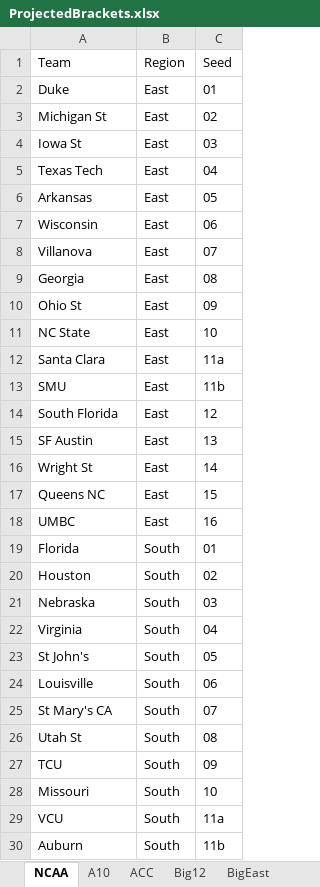
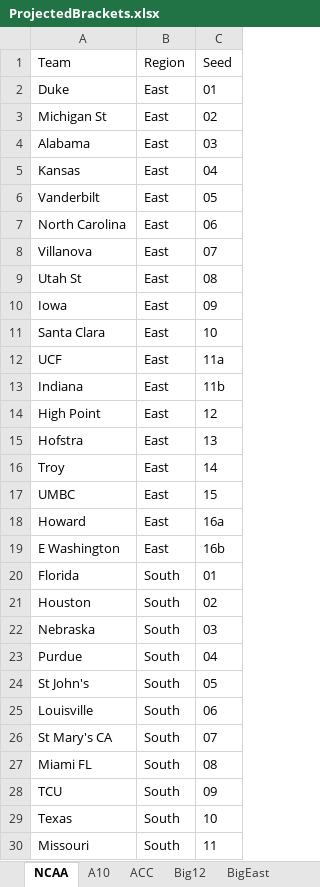
Before and after one commit to egomaniacsfantasy/EgomaniacsBracket, an Excel workbook: ProjectedBrackets.xlsx, sheet NCAA, drawn as a sheet; only a part is shown; values as stored, in another font and other column widths than the file's, no borders; removed rows and columns are numbered as before the commit, all else as after; the diff covers the shown part only; the diff names each change by its address in the sheet, - before the commit and + after, or states it on an @@ line.

```diff
--- a/ProjectedBrackets.xlsx (sheet NCAA)
+++ b/ProjectedBrackets.xlsx (sheet NCAA)
-A4 (Team): Iowa St
+A4 (Team): Alabama
-A5 (Team): Texas Tech
+A5 (Team): Kansas
-A6 (Team): Arkansas
+A6 (Team): Vanderbilt
-A7 (Team): Wisconsin
+A7 (Team): North Carolina
-A9 (Team): Georgia
+A9 (Team): Utah St
-A10 (Team): Ohio St
+A10 (Team): Iowa
-row 11: NC State | East | 10
-C11 (Seed): 11a
+C11 (Seed): 10
+row 12: UCF | East | 11a
-A13 (Team): SMU
+A13 (Team): Indiana
-A14 (Team): South Florida
+A14 (Team): High Point
-A15 (Team): SF Austin
+A15 (Team): Hofstra
-A16 (Team): Wright St
+A16 (Team): Troy
-row 17: Queens NC | East | 15
-C17 (Seed): 16
+C17 (Seed): 15
+row 18: Howard | East | 16a
+row 19: E Washington | East | 16b
-A23 (Team): Virginia
+A23 (Team): Purdue
-A27 (Team): Utah St
+A27 (Team): Miami FL
+row 29: Texas | South | 10
-C30 (Seed): 10
+C30 (Seed): 11
-row 29: VCU | South | 11a
-row 30: Auburn | South | 11b
```
Also changed, not shown: 6 added rows, 6 removed rows and 25 edited cells elsewhere in this sheet, 2026_bracket_preds.xlsx, conf_team_stats_2026.xlsx, 13 other files.
